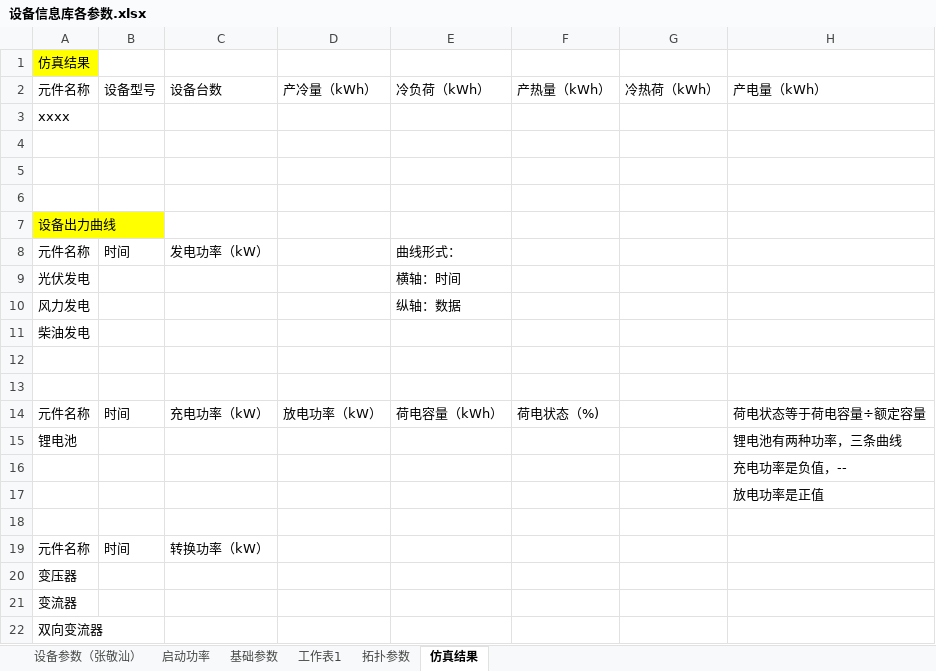
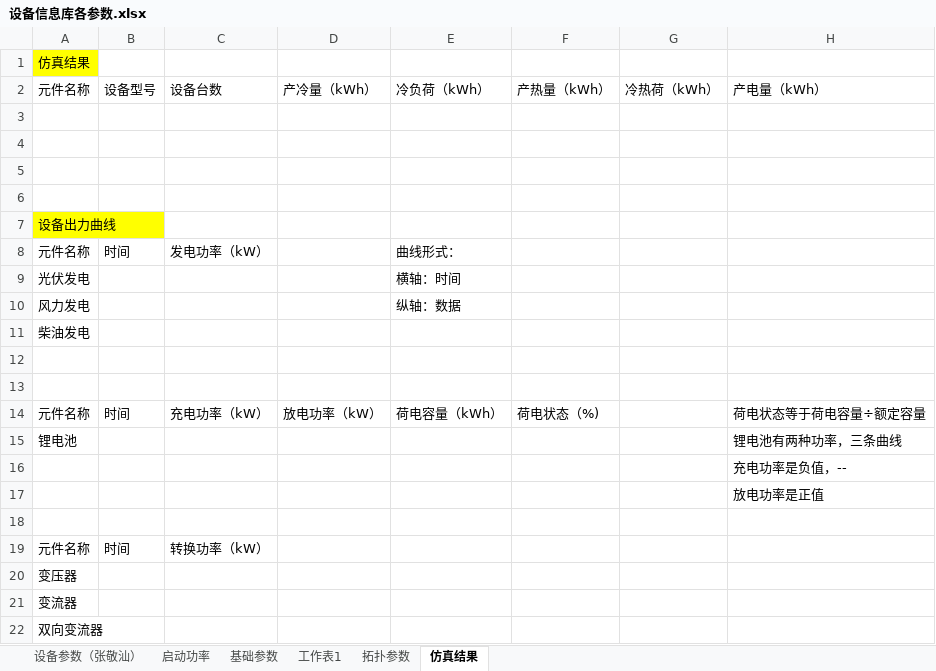
Before and after one commit to James4Ever0/ies_modeling_framework, an Excel workbook: microgrid_base/设备信息库各参数.xlsx, sheet 仿真结果, drawn as a sheet; only a part is shown; values as stored, in another font and other column widths than the file's, no borders; the diff names each change by its address in the sheet, - before the commit and + after, or states it on an @@ line.

```diff
--- a/microgrid_base/设备信息库各参数.xlsx (sheet 仿真结果)
+++ b/microgrid_base/设备信息库各参数.xlsx (sheet 仿真结果)
-A3: xxxx
+A3: (empty)
```
Also changed, not shown: 1 other file.
